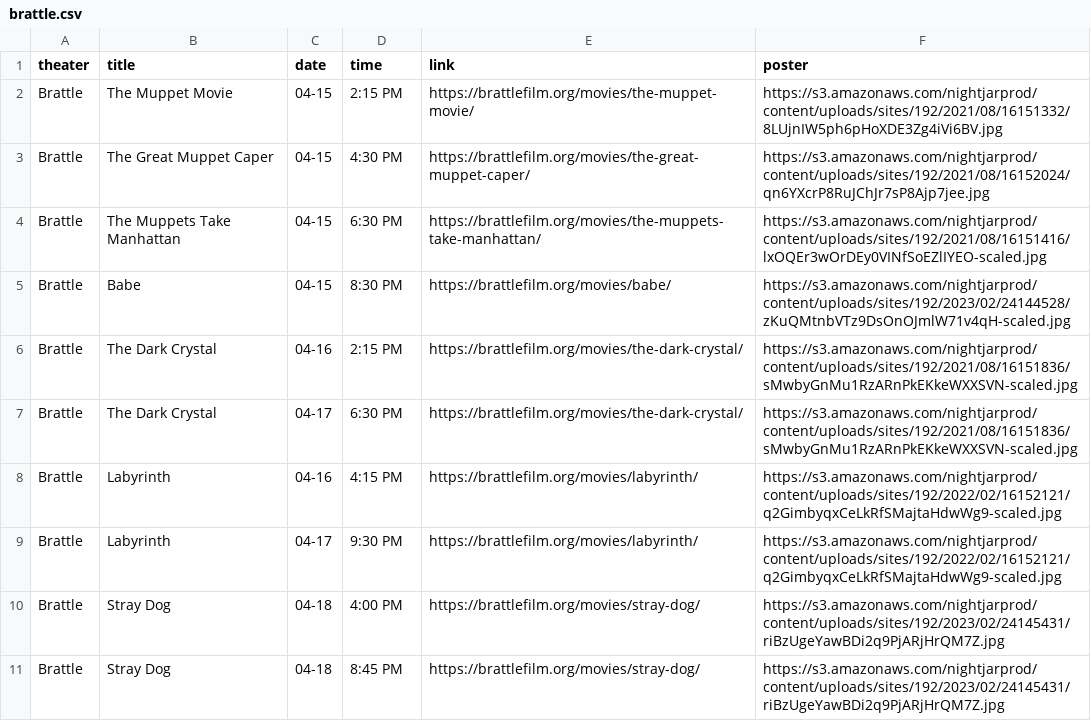
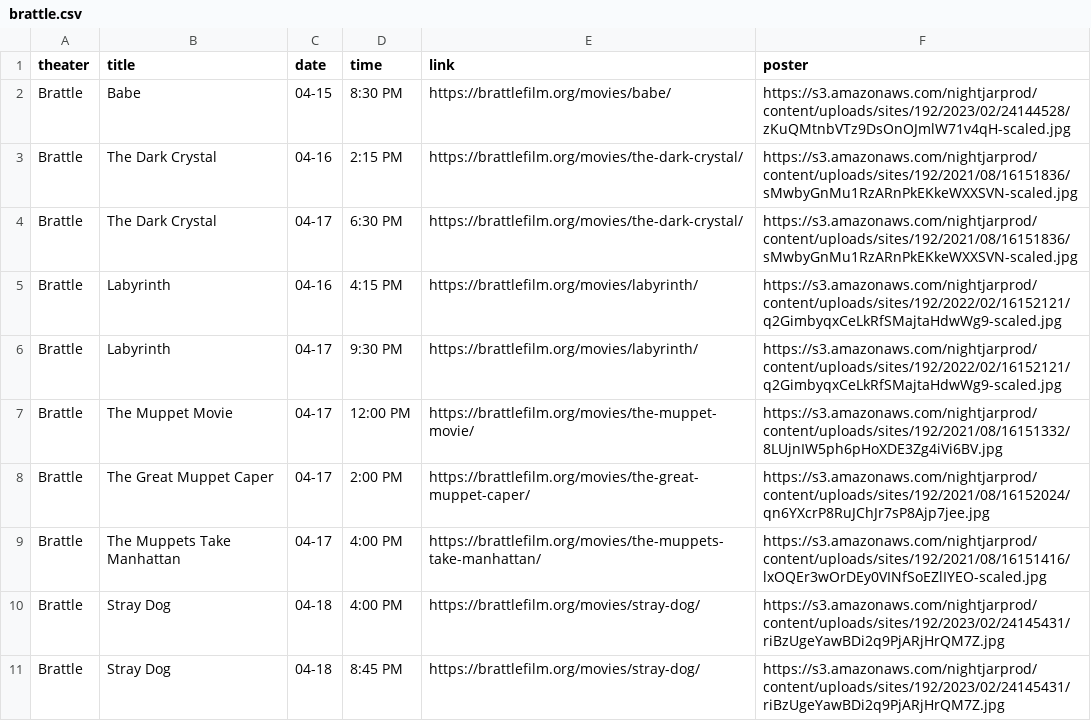
Before and after one commit to cgumb/movie_showtimes, a CSV file: data/brattle.csv, drawn as a sheet; only a part is shown.

```diff
--- a/data/brattle.csv
+++ b/data/brattle.csv
@@ -1,8 +1,2 @@
 theater,title,date,time,link,poster
-Brattle,The Muppet Movie,04-15,"2:15 PM
-",https://brattlefilm.org/movies/the-muppet-movie/,https://s3.amazonaws.com/nightjarprod/content/uploads/sites/192/2021/08/16151332/8LUjnIW5ph6pHoXDE3Zg4iVi6BV.jpg
-Brattle,The Great Muppet Caper,04-15,"4:30 PM
-",https://brattlefilm.org/movies/the-great-muppet-caper/,https://s3.amazonaws.com/nightjarprod/content/uploads/sites/192/2021/08/16152024/qn6YXcrP8RuJChJr7sP8Ajp7jee.jpg
-Brattle,The Muppets Take Manhattan,04-15,"6:30 PM
-",https://brattlefilm.org/movies/the-muppets-take-manhattan/,https://s3.amazonaws.com/nightjarprod/content/uploads/sites/192/2021/08/16151416/lxOQEr3wOrDEy0VINfSoEZlIYEO-scaled.jpg
 Brattle,Babe,04-15,8:30 PM,https://brattlefilm.org/movies/babe/,https://s3.amazonaws.com/nightjarprod/content/uploads/sites/192/2023/02/24144528/zKuQMtnbVTz9DsOnOJmlW71v4qH-scaled.jpg
@@ -12,2 +6,8 @@ Brattle,Labyrinth,04-16,4:15 PM,https://brattlefilm.org/movies/labyrinth/,https:
 Brattle,Labyrinth,04-17,9:30 PM,https://brattlefilm.org/movies/labyrinth/,https://s3.amazonaws.com/nightjarprod/content/uploads/sites/192/2022/02/16152121/q2GimbyqxCeLkRfSMajtaHdwWg9-scaled.jpg
+Brattle,The Muppet Movie,04-17,"12:00 PM
+",https://brattlefilm.org/movies/the-muppet-movie/,https://s3.amazonaws.com/nightjarprod/content/uploads/sites/192/2021/08/16151332/8LUjnIW5ph6pHoXDE3Zg4iVi6BV.jpg
+Brattle,The Great Muppet Caper,04-17,"2:00 PM
+",https://brattlefilm.org/movies/the-great-muppet-caper/,https://s3.amazonaws.com/nightjarprod/content/uploads/sites/192/2021/08/16152024/qn6YXcrP8RuJChJr7sP8Ajp7jee.jpg
+Brattle,The Muppets Take Manhattan,04-17,"4:00 PM
+",https://brattlefilm.org/movies/the-muppets-take-manhattan/,https://s3.amazonaws.com/nightjarprod/content/uploads/sites/192/2021/08/16151416/lxOQEr3wOrDEy0VINfSoEZlIYEO-scaled.jpg
 Brattle,Stray Dog,04-18,"4:00 PM
```
Also changed, not shown: data/rt.csv, 3 other files.
